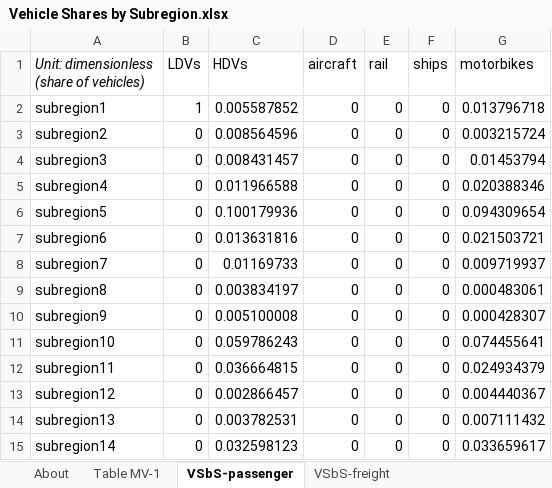
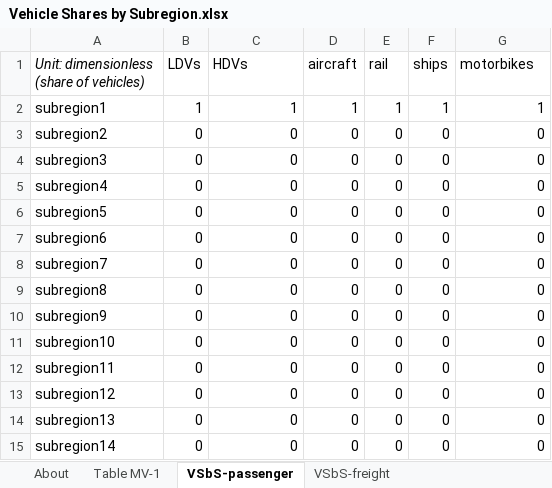
Before and after one commit to EnergyInnovation/eps-pennsylvania, an Excel workbook: InputData/trans/VSbS/Vehicle Shares by Subregion.xlsx, sheet VSbS-passenger, drawn as a sheet; only a part is shown; values as stored, in another font and other column widths than the file's, no borders; the diff covers the shown part only; the diff names each change by its address in the sheet, - before the commit and + after, or states it on an @@ line.

```diff
--- a/InputData/trans/VSbS/Vehicle Shares by Subregion.xlsx (sheet VSbS-passenger)
+++ b/InputData/trans/VSbS/Vehicle Shares by Subregion.xlsx (sheet VSbS-passenger)
-C2 (HDVs): 0.005587852
+C2 (HDVs): 1
-D2 (aircraft): 0
+D2 (aircraft): 1
-E2 (rail): 0
+E2 (rail): 1
-F2 (ships): 0
+F2 (ships): 1
-G2 (motorbikes): 0.013796718
+G2 (motorbikes): 1
-C3 (HDVs): 0.008564596
+C3 (HDVs): 0
-G3 (motorbikes): 0.003215724
+G3 (motorbikes): 0
-C4 (HDVs): 0.008431457
+C4 (HDVs): 0
-G4 (motorbikes): 0.01453794
+G4 (motorbikes): 0
-C5 (HDVs): 0.011966588
+C5 (HDVs): 0
-G5 (motorbikes): 0.020388346
+G5 (motorbikes): 0
-C6 (HDVs): 0.100179936
+C6 (HDVs): 0
-G6 (motorbikes): 0.094309654
+G6 (motorbikes): 0
-C7 (HDVs): 0.013631816
+C7 (HDVs): 0
-G7 (motorbikes): 0.021503721
+G7 (motorbikes): 0
-C8 (HDVs): 0.01169733
+C8 (HDVs): 0
-G8 (motorbikes): 0.009719937
+G8 (motorbikes): 0
-C9 (HDVs): 0.003834197
+C9 (HDVs): 0
-G9 (motorbikes): 0.000483061
+G9 (motorbikes): 0
-C10 (HDVs): 0.005100008
+C10 (HDVs): 0
-G10 (motorbikes): 0.000428307
+G10 (motorbikes): 0
-C11 (HDVs): 0.059786243
+C11 (HDVs): 0
-G11 (motorbikes): 0.074455641
+G11 (motorbikes): 0
-C12 (HDVs): 0.036664815
+C12 (HDVs): 0
-G12 (motorbikes): 0.024934379
+G12 (motorbikes): 0
-C13 (HDVs): 0.002866457
+C13 (HDVs): 0
-G13 (motorbikes): 0.004440367
+G13 (motorbikes): 0
-C14 (HDVs): 0.003782531
+C14 (HDVs): 0
-G14 (motorbikes): 0.007111432
+G14 (motorbikes): 0
-C15 (HDVs): 0.032598123
+C15 (HDVs): 0
-G15 (motorbikes): 0.033659617
+G15 (motorbikes): 0
```
Also changed, not shown: 74 edited cells elsewhere in this sheet, sheet VSbS-freight, InputData/trans/BESP/BAU EV Subsidy Perc.xlsx, InputData/trans/BPHEVSP/BAU PHEV Subsidy Perc.xlsx, 19 other files.
